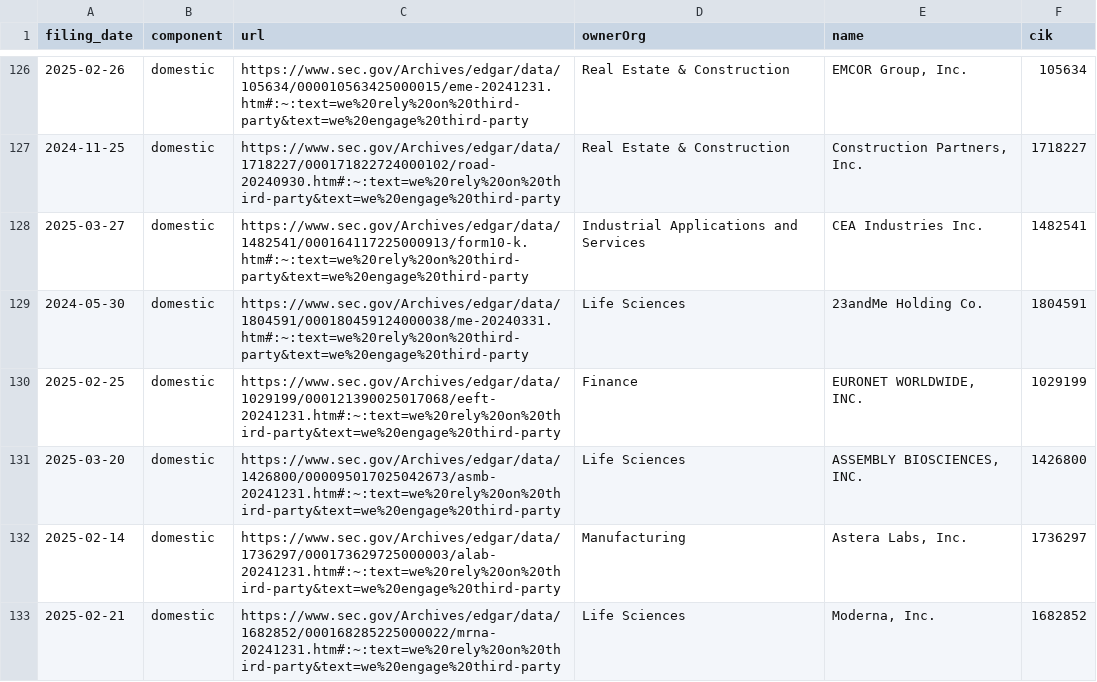
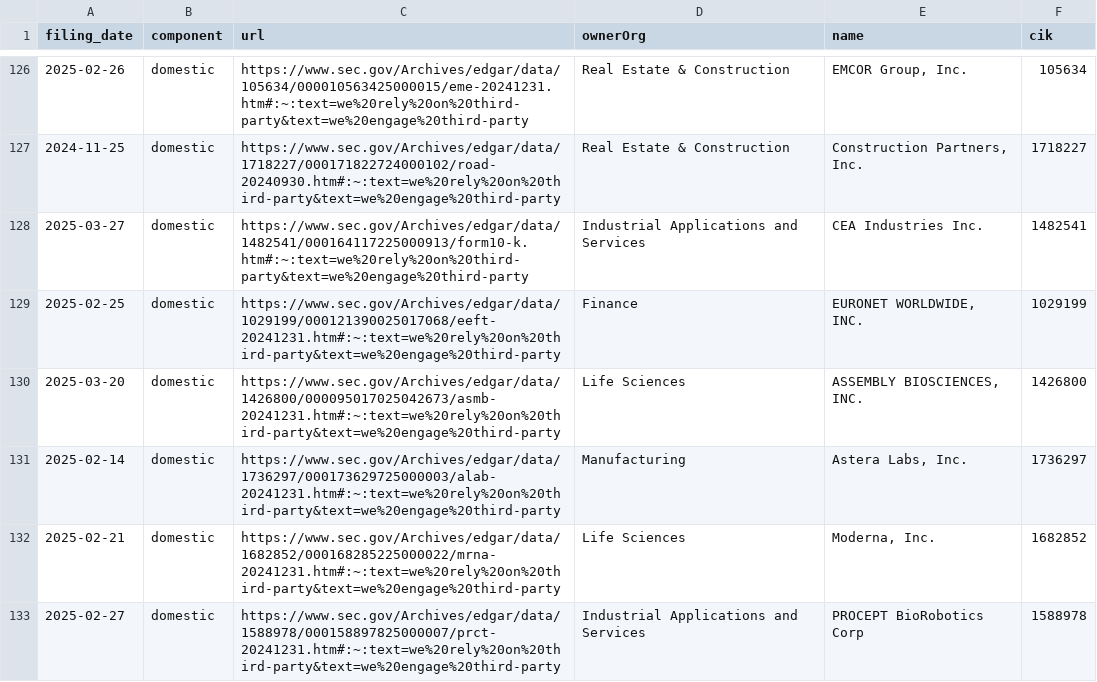
Before and after one commit to jlokos/datamule-indicators, a CSV file: indicators/format1/Market Dynamics/outsourcing/references.csv, drawn as a sheet; only a part is shown, gaps mark what is left out; the shorter side is filled out with more unchanged rows; the diff covers the shown part only; the diff names each change by its address in the sheet, - before the commit and + after, or states it on an @@ line.

```diff
--- a/indicators/format1/Market Dynamics/outsourcing/references.csv
+++ b/indicators/format1/Market Dynamics/outsourcing/references.csv
-row 129: 2024-05-30 | domestic | https://www.sec.gov/Archives/edgar/data/1804591/000180459124000038/me-20240331.htm#:~:text=we%20rely%20on%20third-party&text=we%20engage%20third-party | Life Sciences | 23andMe Holding Co. | 1804591
```
Also changed, not shown: 3 removed rows elsewhere in this file, indicators/format1/Corporate Finance/ipo/references.csv, indicators/format1/Health/health-research/references.csv, 44 other files.
